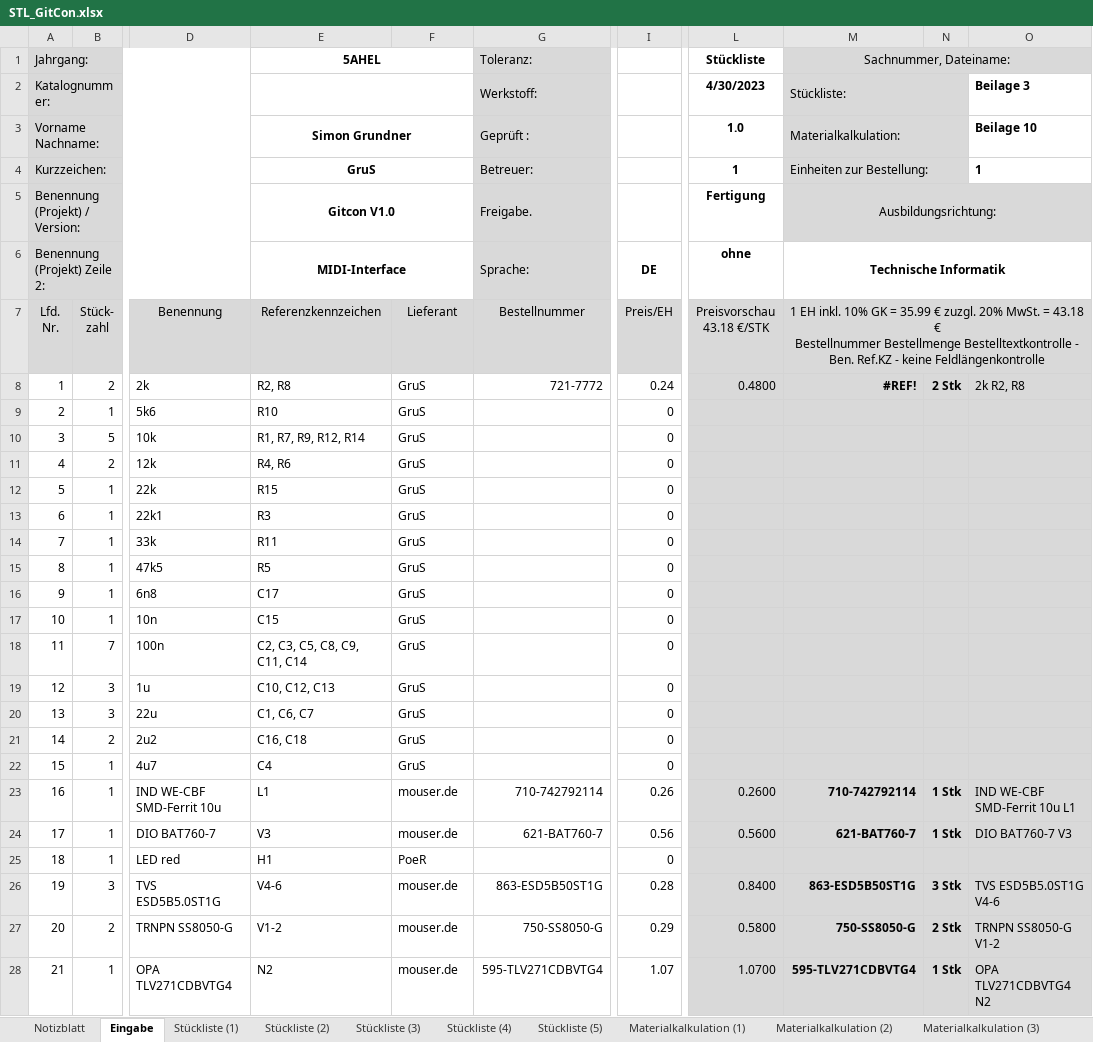
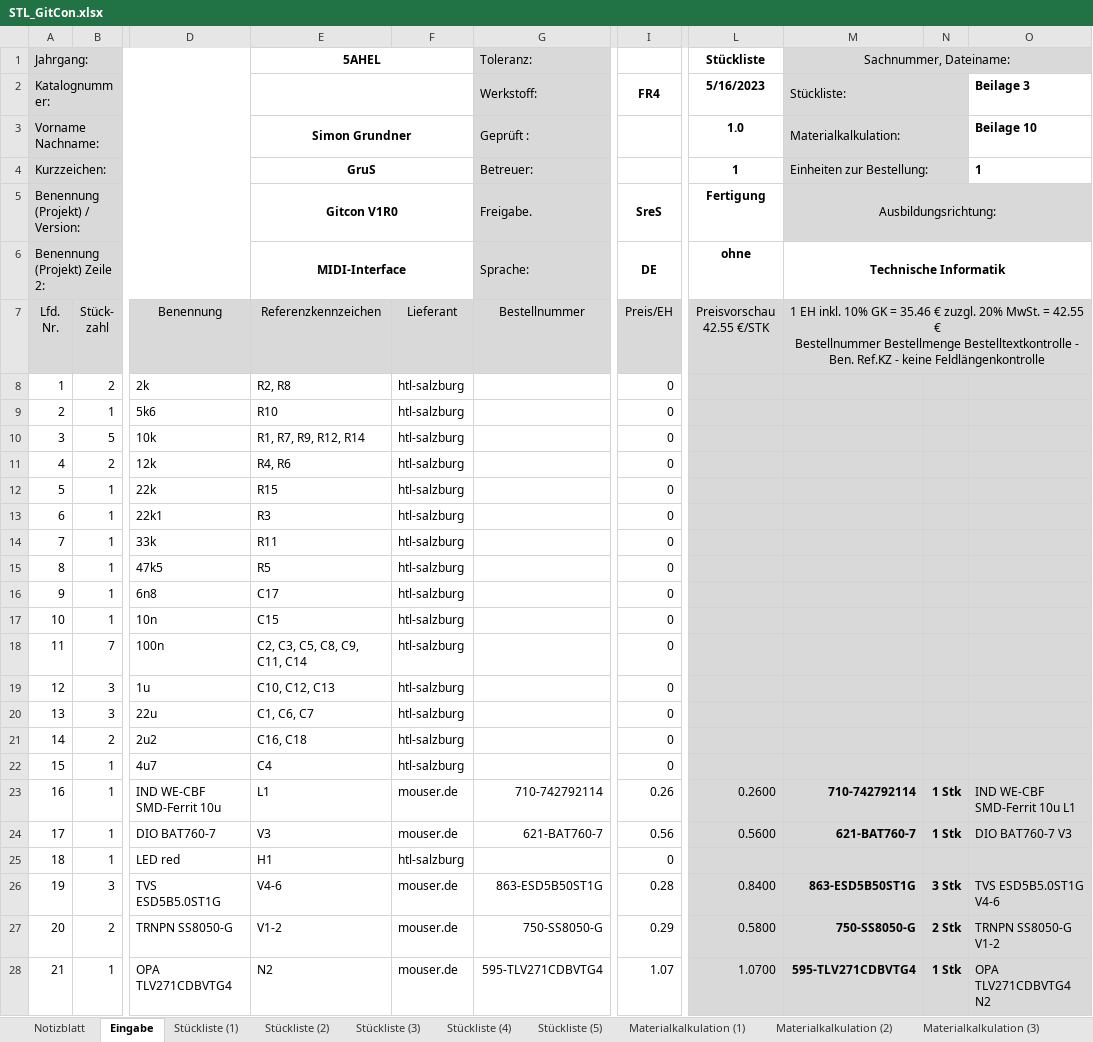
Before and after one commit to s-grundner/MTAP-MIDI-Guitar-Converter, an Excel workbook: documentation/STL_GitCon.xlsx, sheet Eingabe, drawn as a sheet; only a part is shown, gaps mark what is left out; values as stored, in another font and other column widths than the file's, no borders; ↵ is a line break in a cell; the diff covers the shown part only; the diff names each change by its address in the sheet, - before the commit and + after, or states it on an @@ line.

```diff
--- a/documentation/STL_GitCon.xlsx (sheet Eingabe)
+++ b/documentation/STL_GitCon.xlsx (sheet Eingabe)
-I2 (Preis/EH): (empty)
+I2 (Preis/EH): FR4
-L2 (Preisvorschau 42.55 €/STK): 4/30/2023
+L2 (Preisvorschau 42.55 €/STK): 5/16/2023
-E5 (Referenzkennzeichen): Gitcon V1.0
+E5 (Referenzkennzeichen): Gitcon V1R0
-I5 (Preis/EH): (empty)
+I5 (Preis/EH): SreS
-L7: Preisvorschau ↵ 43.18 €/STK
+L7: Preisvorschau ↵ 42.55 €/STK
-M7: …GK = 35.99 € zuzgl. 20% MwSt. = 43.18 € ↵ Bestellnummer…
+M7: …GK = 35.46 € zuzgl. 20% MwSt. = 42.55 € ↵ Bestellnummer…
-F8:F22 (Lieferant): GruS
+F8:F22 (Lieferant): htl-salzburg
-G8 (Bestellnummer): 721-7772
+G8 (Bestellnummer): (empty)
-I8 (Preis/EH): 0.24
+I8 (Preis/EH): 0
-L8 (Preisvorschau 42.55 €/STK): 0.4800
+L8 (Preisvorschau 42.55 €/STK): (empty)
-M8: #REF!
+M8: (empty)
-N8: 2 Stk
+N8: (empty)
-O8: 2k R2, R8
+O8: (empty)
-F25 (Lieferant): PoeR
+F25 (Lieferant): htl-salzburg
```
Also changed, not shown: 3 edited cells elsewhere in this sheet, sheet Notizblatt, sheet Materialkalkulation (1), sheet Stückliste (1), sheet Stückliste (2), sheet Materialkalkulation (2), sheet Materialkalkulation (3), 3 more sheets, formulas that keep their value, charts or pictures, 52 other files.
